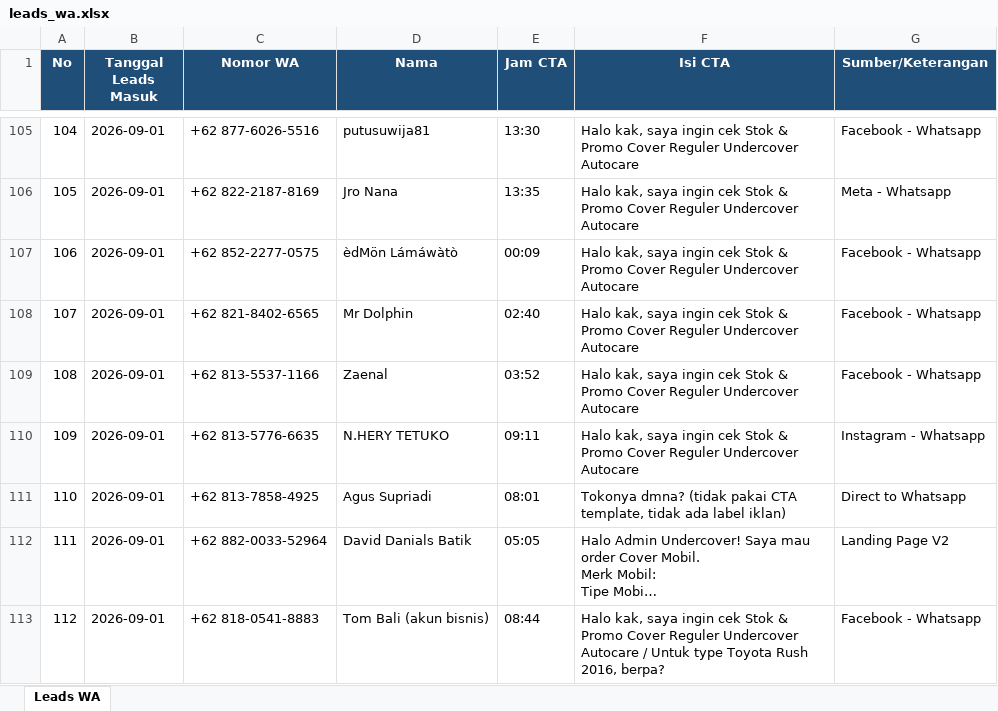
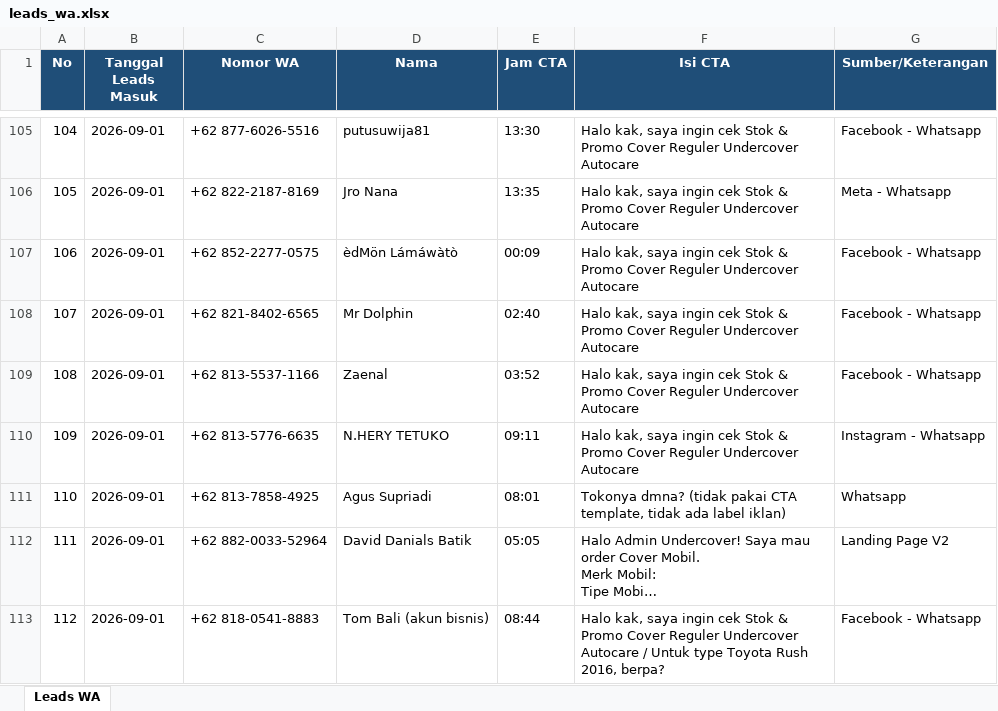
Before and after one commit to undercovermobil-bot/dealmaker, an Excel workbook: data/leads_wa.xlsx, sheet Leads WA, drawn as a sheet; only a part is shown, gaps mark what is left out; long unchanged cells end in …; values as stored, in another font and other column widths than the file's, no borders; the diff names each change by its address in the sheet, - before the commit and + after, or states it on an @@ line.

```diff
--- a/data/leads_wa.xlsx (sheet Leads WA)
+++ b/data/leads_wa.xlsx (sheet Leads WA)
-G111 (Sumber/Keterangan): Direct to Whatsapp
+G111 (Sumber/Keterangan): Whatsapp
```
